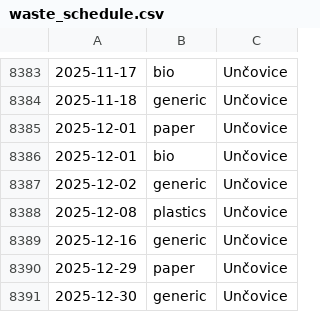
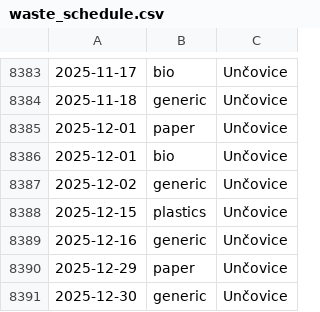
Before and after one commit to honza-kasik/svoz_odpadu_litovel, a CSV file: waste_schedule.csv, drawn as a sheet; only a part is shown, gaps mark what is left out; the diff covers the shown part only.

```diff
--- a/waste_schedule.csv
+++ b/waste_schedule.csv
@@ -8387,3 +8387,3 @@
 2025-12-02,generic,Unčovice
-2025-12-08,plastics,Unčovice
+2025-12-15,plastics,Unčovice
 2025-12-16,generic,Unčovice
```
Also changed, not shown: 12 edited cells elsewhere in this file, 2 other files.
